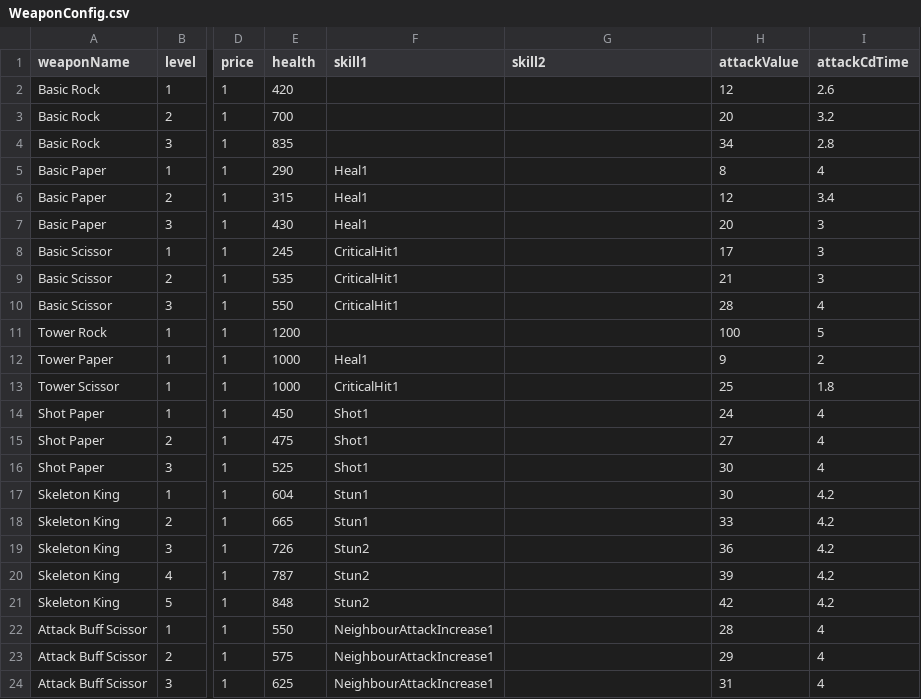
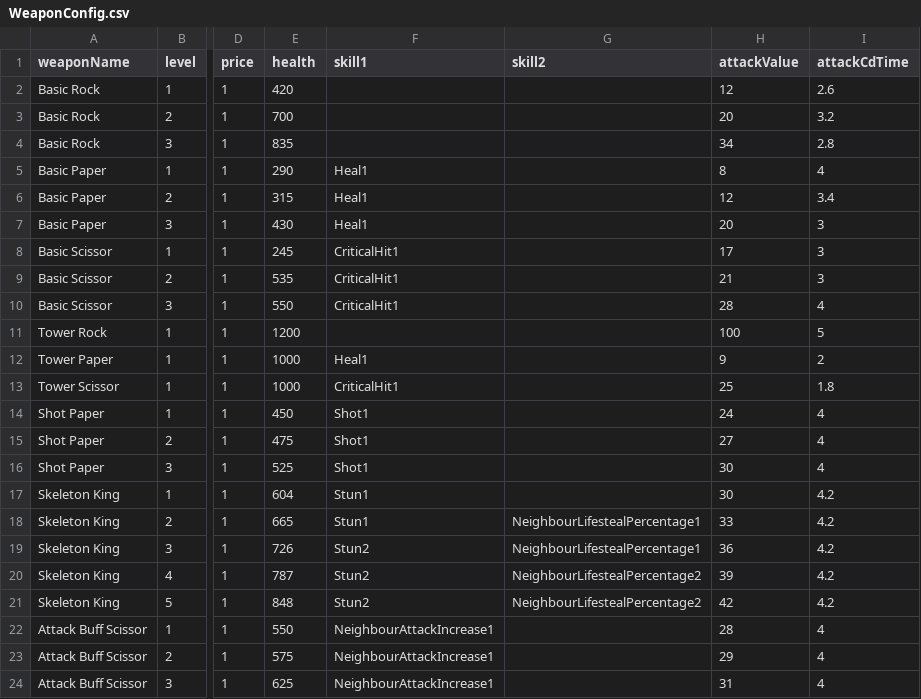
Before and after one commit to TigerSun86/GobangAdventure, a CSV file: Unity/NewWheel/Brock/Assets/Configs/WeaponConfig.csv, drawn as a sheet; only a part is shown, gaps mark what is left out; the diff names each change by its address in the sheet, - before the commit and + after, or states it on an @@ line.

```diff
--- a/Unity/NewWheel/Brock/Assets/Configs/WeaponConfig.csv
+++ b/Unity/NewWheel/Brock/Assets/Configs/WeaponConfig.csv
-G18:G19 (skill2): (empty)
+G18:G19 (skill2): NeighbourLifestealPercentage1
-G20:G21 (skill2): (empty)
+G20:G21 (skill2): NeighbourLifestealPercentage2
```
Also changed, not shown: Unity/NewWheel/Brock/Assets/Configs/SkillConfig.csv, 21 other files.
